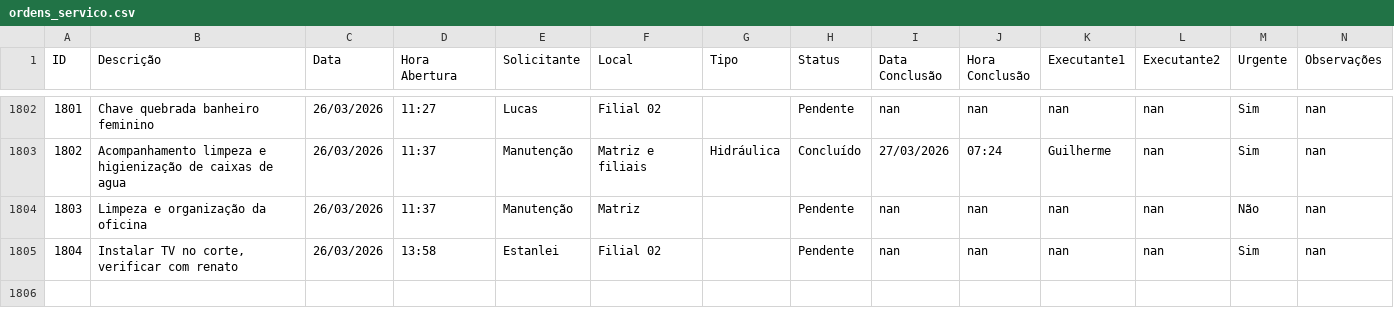
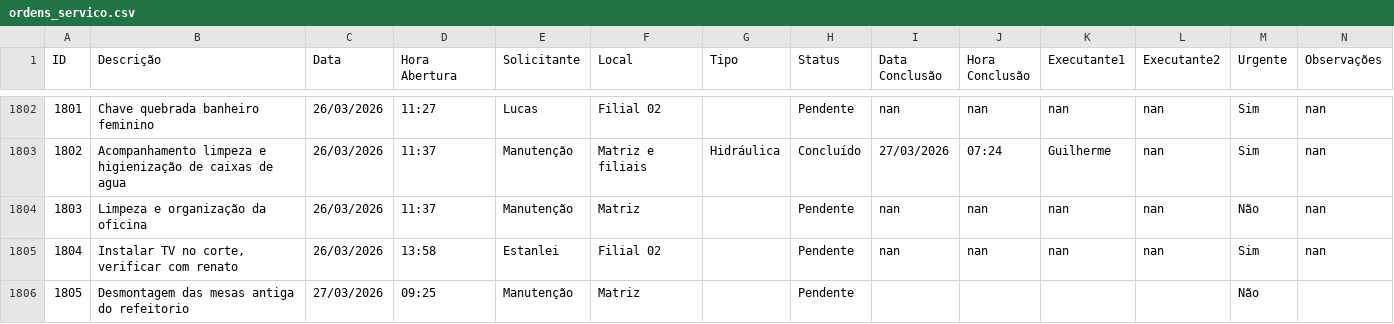
Before and after one commit to vilelarobson0971/os_manut, a CSV file: ordens_servico.csv, drawn as a sheet; only a part is shown, gaps mark what is left out; the diff names each change by its address in the sheet, - before the commit and + after, or states it on an @@ line.

Commit message:
Atualização automática do sistema de OS

```diff
--- a/ordens_servico.csv
+++ b/ordens_servico.csv
+row 1806: 1805 | Desmontagem das mesas antiga do refeitorio | 27/03/2026 | 09:25 | Manutenção | Matriz |  | Pendente |  |  |  |  | Não
```
